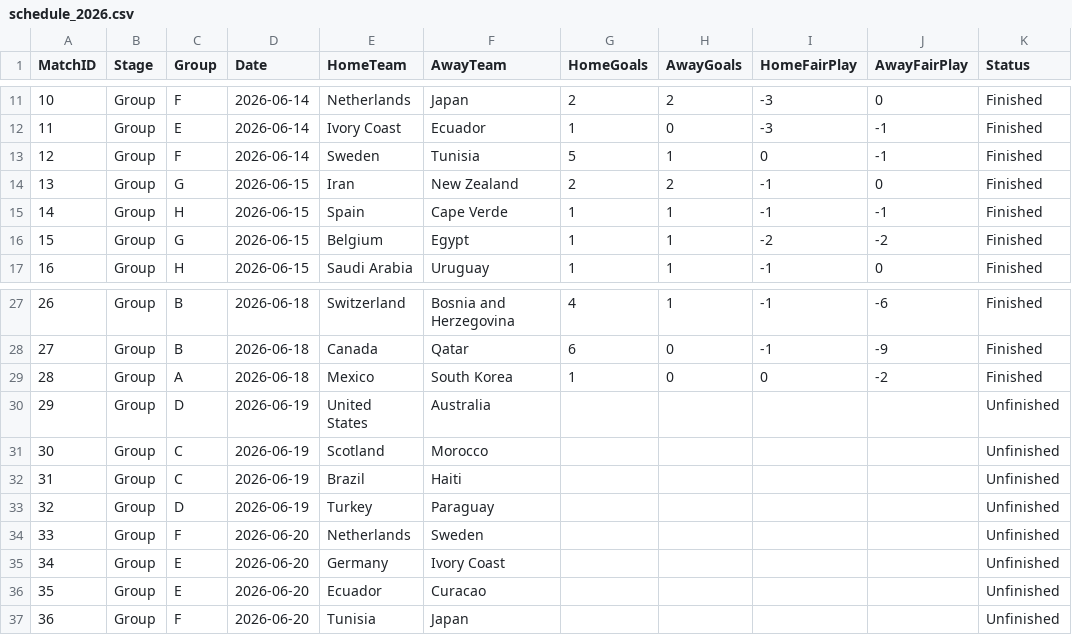
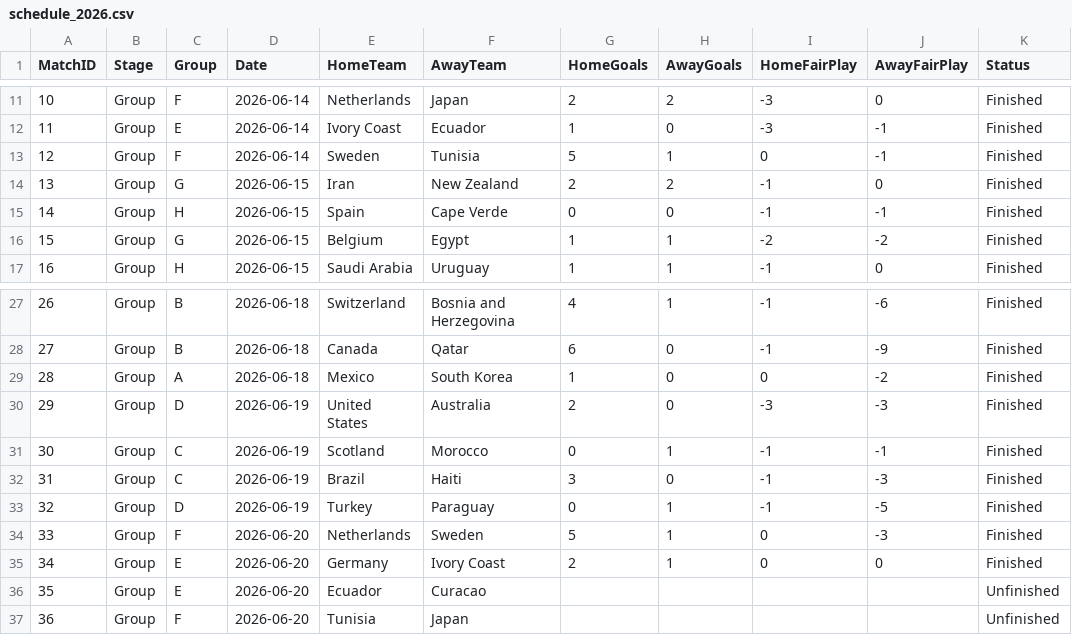
Before and after one commit to matthewtwilson/world_cup_simulator, a CSV file: schedule_2026.csv, drawn as a sheet; only a part is shown, gaps mark what is left out.

Commit message:
add 6 more games. Fix incorrect earlier score

```diff
--- a/schedule_2026.csv
+++ b/schedule_2026.csv
@@ -14,3 +14,3 @@ MatchID,Stage,Group,Date,HomeTeam,AwayTeam,HomeGoals,AwayGoals,HomeFairPlay,Away
 13,Group,G,2026-06-15,Iran,New Zealand,2,2,-1,0,Finished
-14,Group,H,2026-06-15,Spain,Cape Verde,1,1,-1,-1,Finished
+14,Group,H,2026-06-15,Spain,Cape Verde,0,0,-1,-1,Finished
 15,Group,G,2026-06-15,Belgium,Egypt,1,1,-2,-2,Finished
@@ -29,8 +29,8 @@ MatchID,Stage,Group,Date,HomeTeam,AwayTeam,HomeGoals,AwayGoals,HomeFairPlay,Away
 28,Group,A,2026-06-18,Mexico,South Korea,1,0,0,-2,Finished
-29,Group,D,2026-06-19,United States,Australia,,,,,Unfinished
-30,Group,C,2026-06-19,Scotland,Morocco,,,,,Unfinished
-31,Group,C,2026-06-19,Brazil,Haiti,,,,,Unfinished
-32,Group,D,2026-06-19,Turkey,Paraguay,,,,,Unfinished
-33,Group,F,2026-06-20,Netherlands,Sweden,,,,,Unfinished
-34,Group,E,2026-06-20,Germany,Ivory Coast,,,,,Unfinished
+29,Group,D,2026-06-19,United States,Australia,2,0,-3,-3,Finished
+30,Group,C,2026-06-19,Scotland,Morocco,0,1,-1,-1,Finished
+31,Group,C,2026-06-19,Brazil,Haiti,3,0,-1,-3,Finished
+32,Group,D,2026-06-19,Turkey,Paraguay,0,1,-1,-5,Finished
+33,Group,F,2026-06-20,Netherlands,Sweden,5,1,0,-3,Finished
+34,Group,E,2026-06-20,Germany,Ivory Coast,2,1,0,0,Finished
 35,Group,E,2026-06-20,Ecuador,Curacao,,,,,Unfinished
```
